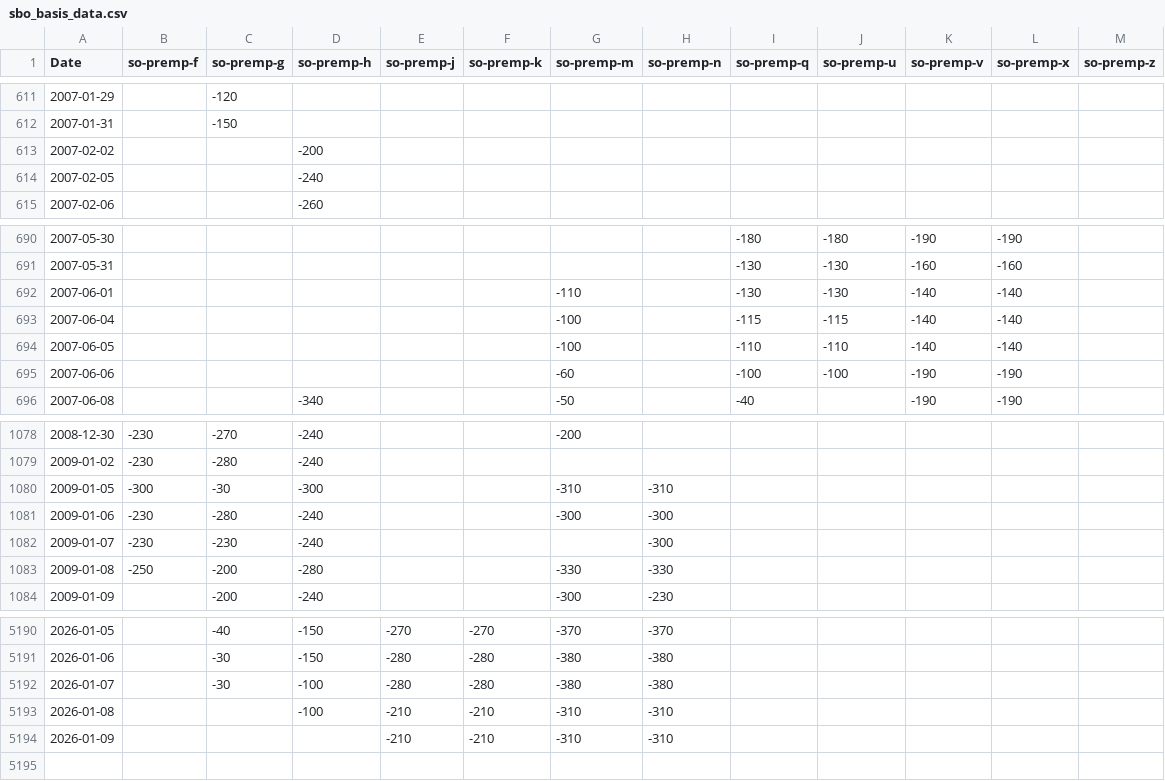
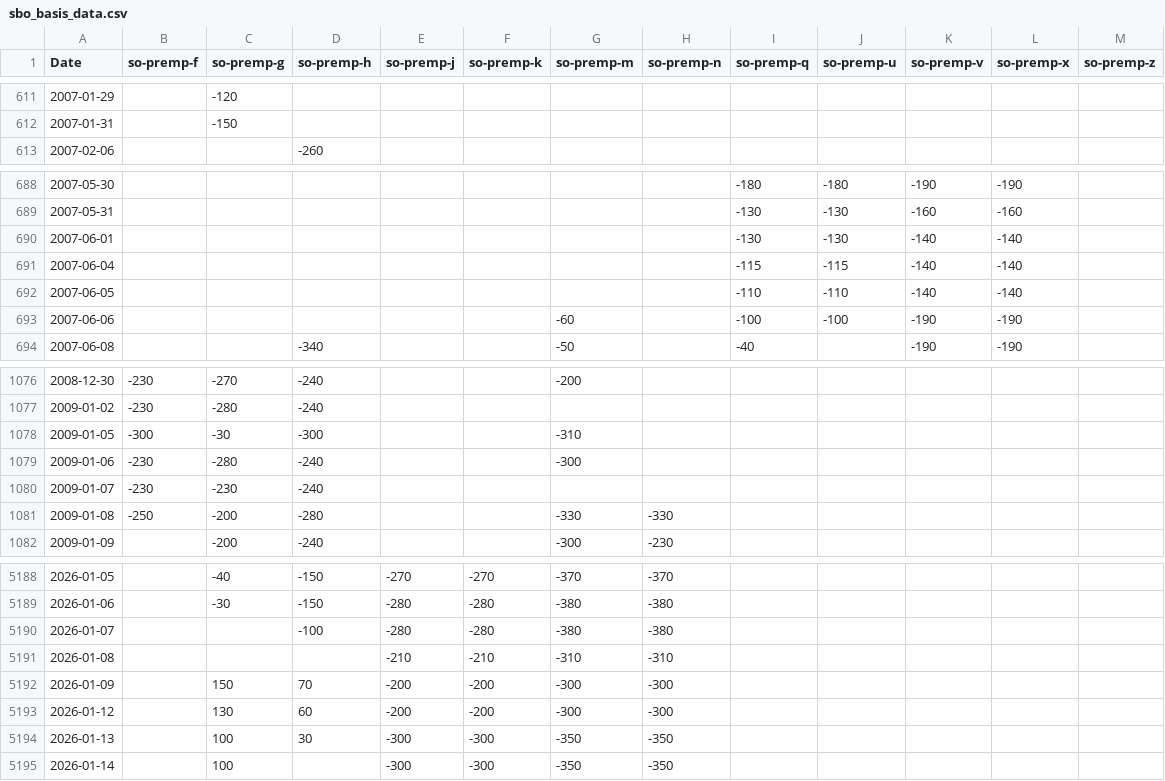
Before and after one commit to rossi-diego/market-monitor, a CSV file: data/sbo_basis_data.csv, drawn as a sheet; only a part is shown, gaps mark what is left out; the diff covers the shown part only.

```diff
--- a/data/sbo_basis_data.csv
+++ b/data/sbo_basis_data.csv
@@ -612,4 +612,2 @@ Date,so-premp-f,so-premp-g,so-premp-h,so-premp-j,so-premp-k,so-premp-m,so-premp-
 2007-01-31,,-150,,,,,,,,,,
-2007-02-02,,,-200,,,,,,,,,
-2007-02-05,,,-240,,,,,,,,,
 2007-02-06,,,-260,,,,,,,,,
@@ -691,5 +689,5 @@ Date,so-premp-f,so-premp-g,so-premp-h,so-premp-j,so-premp-k,so-premp-m,so-premp-
 2007-05-31,,,,,,,,-130,-130,-160,-160,
-2007-06-01,,,,,,-110,,-130,-130,-140,-140,
-2007-06-04,,,,,,-100,,-115,-115,-140,-140,
-2007-06-05,,,,,,-100,,-110,-110,-140,-140,
+2007-06-01,,,,,,,,-130,-130,-140,-140,
+2007-06-04,,,,,,,,-115,-115,-140,-140,
+2007-06-05,,,,,,,,-110,-110,-140,-140,
 2007-06-06,,,,,,-60,,-100,-100,-190,-190,
@@ -1079,5 +1077,5 @@ Date,so-premp-f,so-premp-g,so-premp-h,so-premp-j,so-premp-k,so-premp-m,so-premp-
 2009-01-02,-230,-280,-240,,,,,,,,,
-2009-01-05,-300,-30,-300,,,-310,-310,,,,,
-2009-01-06,-230,-280,-240,,,-300,-300,,,,,
-2009-01-07,-230,-230,-240,,,,-300,,,,,
+2009-01-05,-300,-30,-300,,,-310,,,,,,
+2009-01-06,-230,-280,-240,,,-300,,,,,,
+2009-01-07,-230,-230,-240,,,,,,,,,
 2009-01-08,-250,-200,-280,,,-330,-330,,,,,
@@ -5191,4 +5189,7 @@ Date,so-premp-f,so-premp-g,so-premp-h,so-premp-j,so-premp-k,so-premp-m,so-premp-
 2026-01-06,,-30,-150,-280,-280,-380,-380,,,,,
-2026-01-07,,-30,-100,-280,-280,-380,-380,,,,,
-2026-01-08,,,-100,-210,-210,-310,-310,,,,,
-2026-01-09,,,,-210,-210,-310,-310,,,,,
+2026-01-07,,,-100,-280,-280,-380,-380,,,,,
+2026-01-08,,,,-210,-210,-310,-310,,,,,
+2026-01-09,,150,70,-200,-200,-300,-300,,,,,
+2026-01-12,,130,60,-200,-200,-300,-300,,,,,
+2026-01-13,,100,30,-300,-300,-350,-350,,,,,
+2026-01-14,,100,,-300,-300,-350,-350,,,,,
```
Also changed, not shown: 6 edited cells elsewhere in this file, data/commodities_data.csv.
